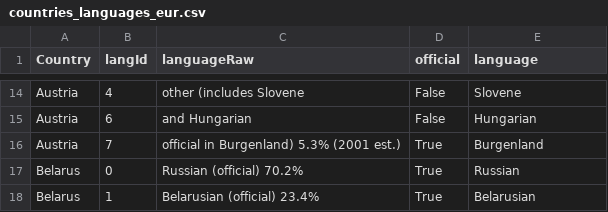
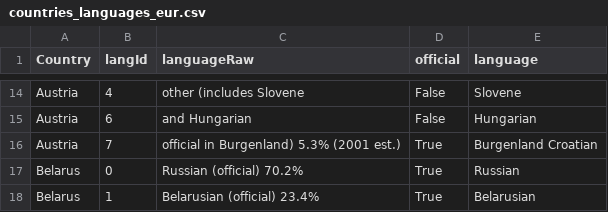
Before and after one commit to Eszti/lang-changes, a CSV file: data/general/countries_languages_eur.csv, drawn as a sheet; only a part is shown, gaps mark what is left out.

```diff
--- a/data/general/countries_languages_eur.csv
+++ b/data/general/countries_languages_eur.csv
@@ -15,3 +15,3 @@ Austria,4, other (includes Slovene,False,Slovene
 Austria,6, and Hungarian,False,Hungarian
-Austria,7, official in Burgenland) 5.3% (2001 est.),True,Burgenland
+Austria,7, official in Burgenland) 5.3% (2001 est.),True,Burgenland Croatian
 Belarus,0,Russian (official) 70.2%,True,Russian
```
Also changed, not shown: 1 other file.
